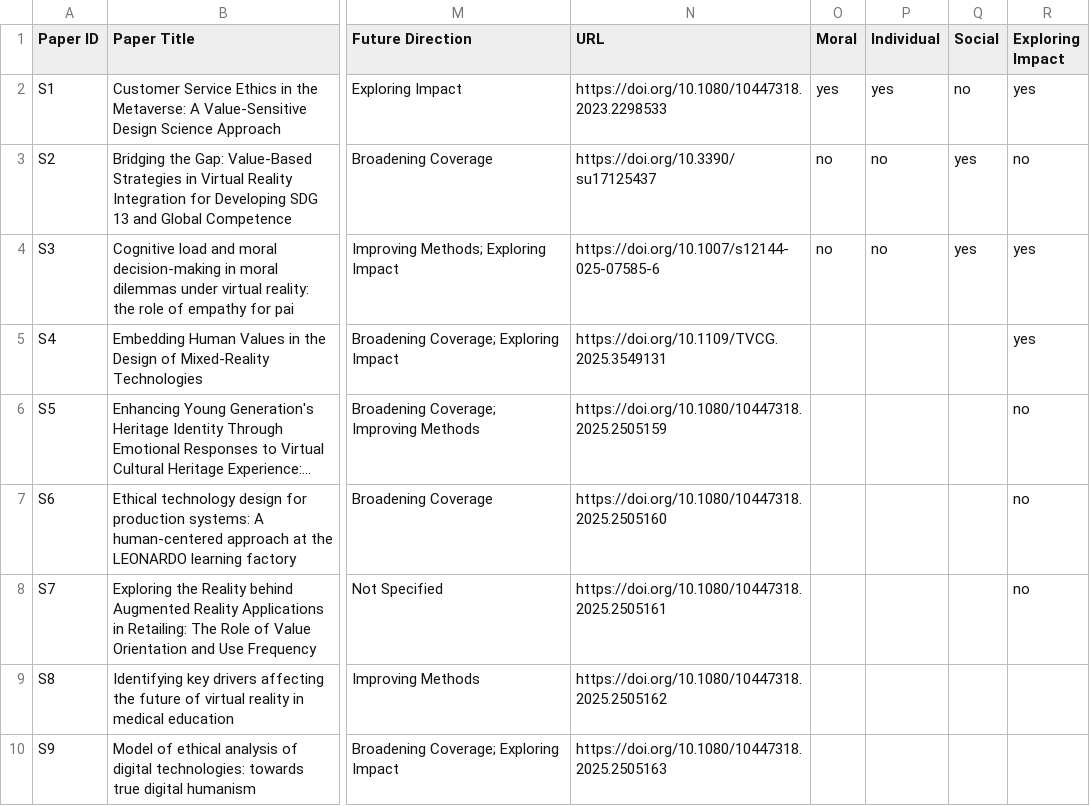
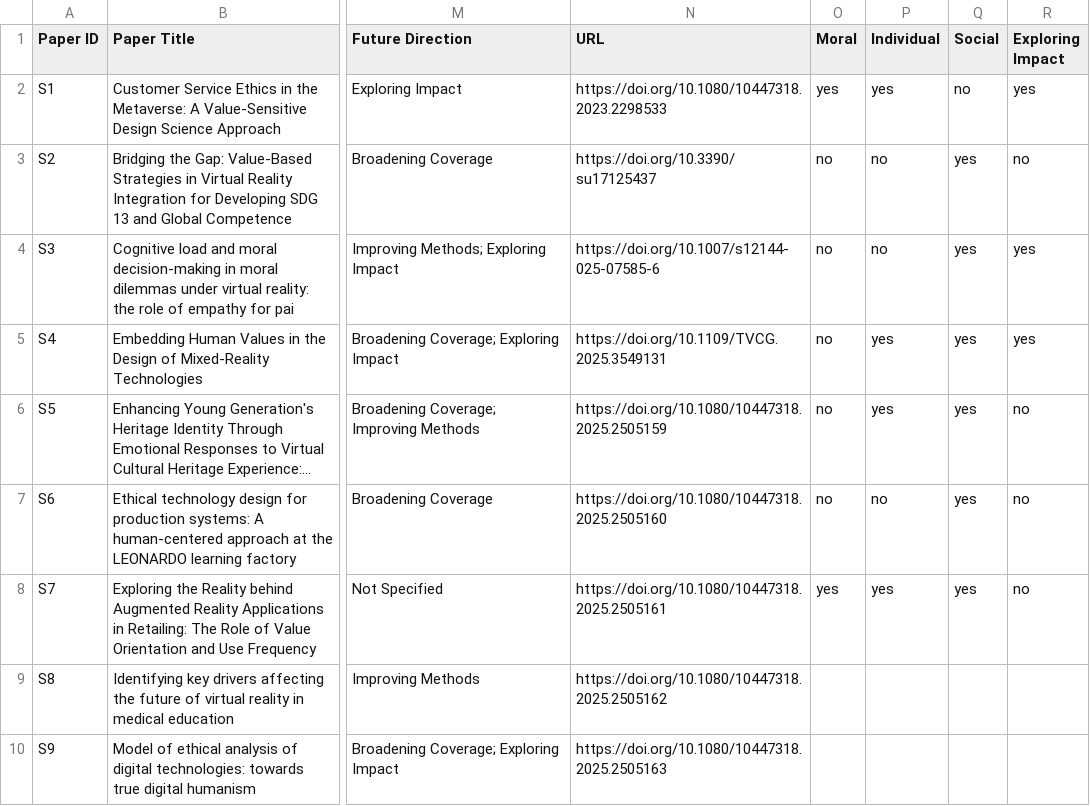
Before and after one commit to mengxing-phd/values-xr-reviews, a CSV file: paperlist.csv, drawn as a sheet; only a part is shown, gaps mark what is left out; long unchanged cells end in …; the diff names each change by its address in the sheet, - before the commit and + after, or states it on an @@ line.

```diff
--- a/paperlist.csv
+++ b/paperlist.csv
-O5:O7 (Moral): (empty)
+O5:O7 (Moral): no
-P5:P6 (Individual): (empty)
+P5:P6 (Individual): yes
-Q5:Q8 (Social): (empty)
+Q5:Q8 (Social): yes
-P7 (Individual): (empty)
+P7 (Individual): no
-O8 (Moral): (empty)
+O8 (Moral): yes
-P8 (Individual): (empty)
+P8 (Individual): yes
```
Also changed, not shown: 2 other files.
